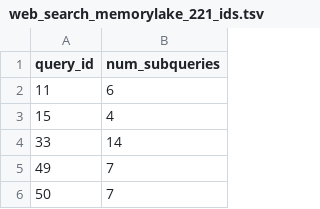
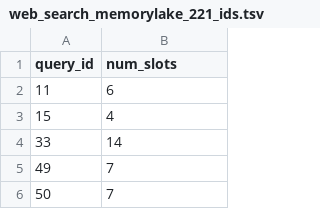
Before and after one commit to memorylake-ai/memorylake-memoryarena-benchmark, a TSV file: eval/queries/web_search_memorylake_221_ids.tsv, drawn as a sheet; only a part is shown.

```diff
--- a/eval/queries/web_search_memorylake_221_ids.tsv
+++ b/eval/queries/web_search_memorylake_221_ids.tsv
@@ -1,2 +1,2 @@
-query_id	num_subqueries
+query_id	num_slots
 11	6
```
Also changed, not shown: 4 other files.
